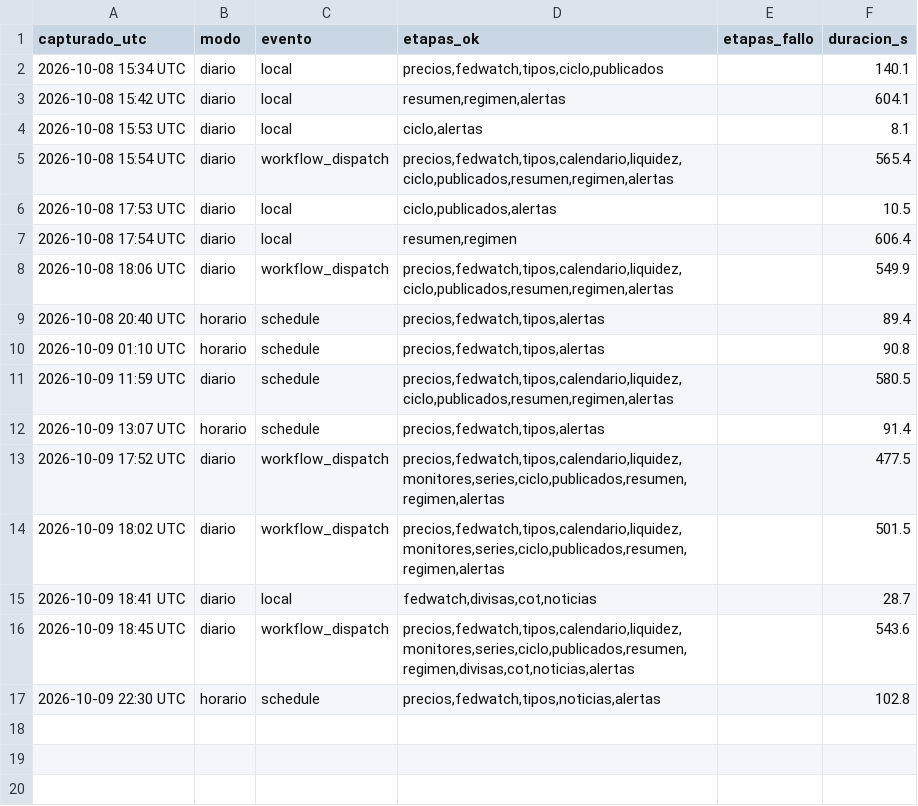
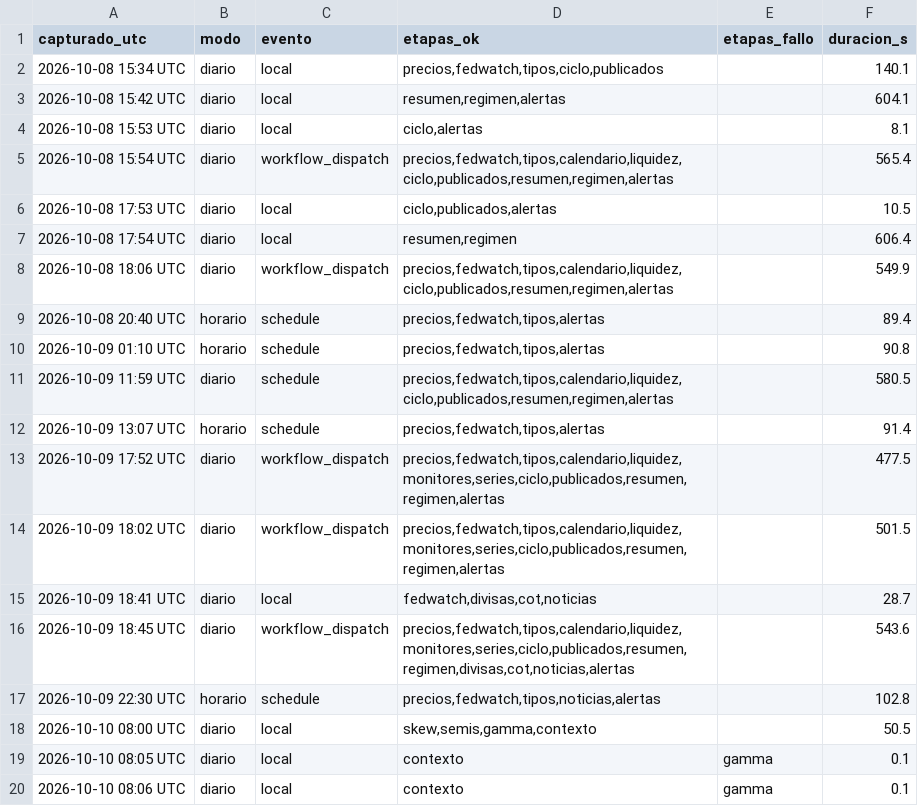
Before and after one commit to komonartisans-ops/nexora-terminal, a CSV file: data/ejecuciones.csv, drawn as a sheet.

```diff
--- a/data/ejecuciones.csv
+++ b/data/ejecuciones.csv
@@ -17 +17,4 @@ capturado_utc,modo,evento,etapas_ok,etapas_fallo,duracion_s
 2026-10-09 22:30 UTC,horario,schedule,"precios,fedwatch,tipos,noticias,alertas",,102.8
+2026-10-10 08:00 UTC,diario,local,"skew,semis,gamma,contexto",,50.5
+2026-10-10 08:05 UTC,diario,local,contexto,gamma,0.1
+2026-10-10 08:06 UTC,diario,local,contexto,gamma,0.1
```
Also changed, not shown: 21 other files.
